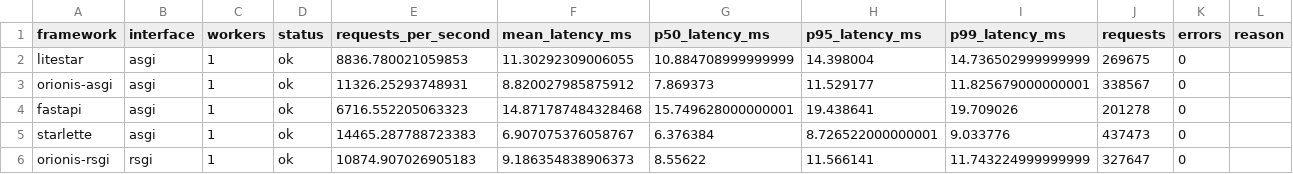
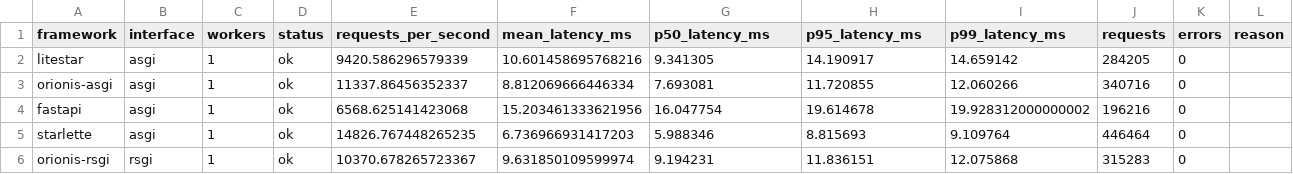
Before and after one commit to orionis-framework/framework, a CSV file: http-compare/summary.csv, drawn as a sheet; only a part is shown; the diff covers the shown part only.

```diff
--- a/http-compare/summary.csv
+++ b/http-compare/summary.csv
@@ -1,6 +1,6 @@
 framework,interface,workers,status,requests_per_second,mean_latency_ms,p50_latency_ms,p95_latency_ms,p99_latency_ms,requests,errors,reason
-litestar,asgi,1,ok,8836.780021059853,11.30292309006055,10.884708999999999,14.398004,14.736502999999999,269675,0,
-orionis-asgi,asgi,1,ok,11326.25293748931,8.820027985875912,7.869373,11.529177,11.825679000000001,338567,0,
-fastapi,asgi,1,ok,6716.552205063323,14.871787484328468,15.749628000000001,19.438641,19.709026,201278,0,
-starlette,asgi,1,ok,14465.287788723383,6.907075376058767,6.376384,8.726522000000001,9.033776,437473,0,
-orionis-rsgi,rsgi,1,ok,10874.907026905183,9.186354838906373,8.55622,11.566141,11.743224999999999,327647,0,
+litestar,asgi,1,ok,9420.586296579339,10.601458695768216,9.341305,14.190917,14.659142,284205,0,
+orionis-asgi,asgi,1,ok,11337.86456352337,8.812069666446334,7.693081,11.720855,12.060266,340716,0,
+fastapi,asgi,1,ok,6568.625141423068,15.203461333621956,16.047754,19.614678,19.928312000000002,196216,0,
+starlette,asgi,1,ok,14826.767448265235,6.736966931417203,5.988346,8.815693,9.109764,446464,0,
+orionis-rsgi,rsgi,1,ok,10370.678265723367,9.631850109599974,9.194231,11.836151,12.075868,315283,0,
```
Also changed, not shown: 90 edited cells elsewhere in this file, 7 other files.
